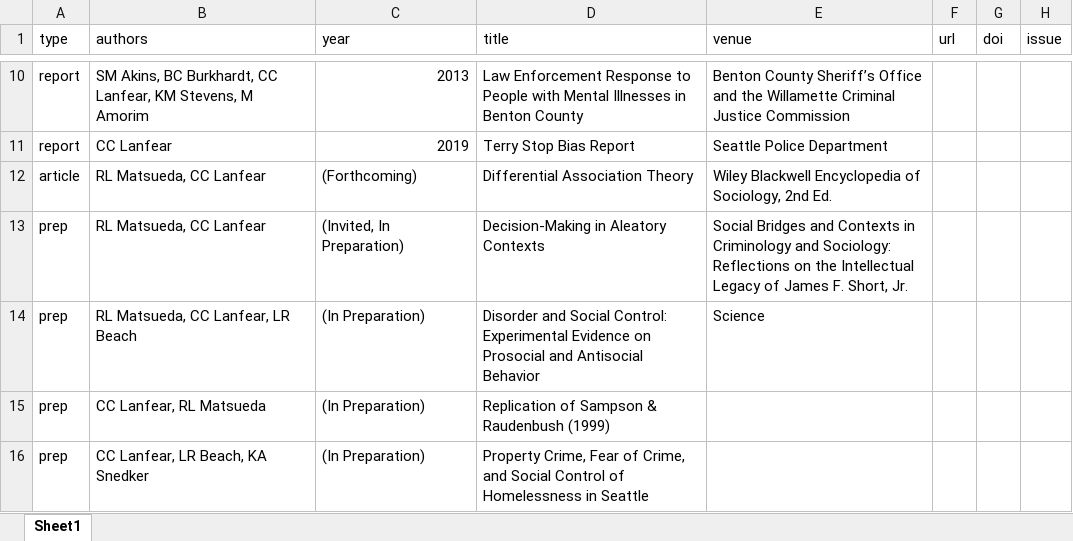
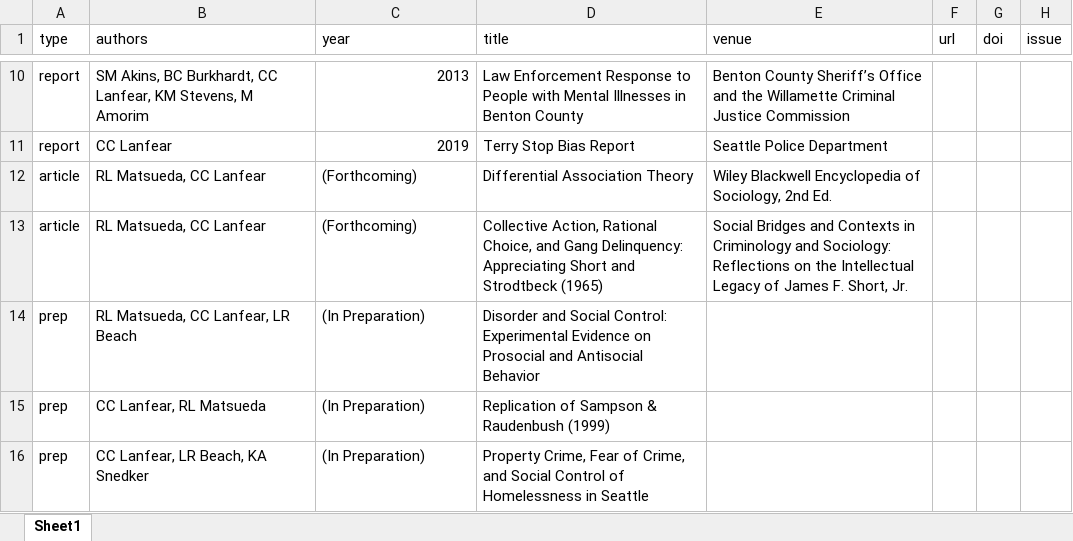
Before and after one commit to clanfear/ccl_cv, an Excel workbook: cv_data/publications.xlsx, sheet Sheet1, drawn as a sheet; only a part is shown, gaps mark what is left out; values as stored, in another font and other column widths than the file's, no borders; removed rows and columns are numbered as before the commit, all else as after; the diff names each change by its address in the sheet, - before the commit and + after, or states it on an @@ line.

Commit message:
Short Chapter

```diff
--- a/cv_data/publications.xlsx (sheet Sheet1)
+++ b/cv_data/publications.xlsx (sheet Sheet1)
-row 13: prep | RL Matsueda, CC Lanfear | (Invited, In Preparation) | Decision-Making in Aleatory Contexts | Social Bridges and Contexts in Criminology and Sociology: Reflections on the Intellectual Legacy of James F. Short, Jr.
+row 13: article | RL Matsueda, CC Lanfear | (Forthcoming) | Collective Action, Rational Choice, and Gang Delinquency: Appreciating Short and Strodtbeck (1965) | Social Bridges and Contexts in Criminology and Sociology: Reflections on the Intellectual Legacy of James F. Short, Jr.
-E14 (venue): Science
+E14 (venue): (empty)
```
Also changed, not shown: 1 other file.
